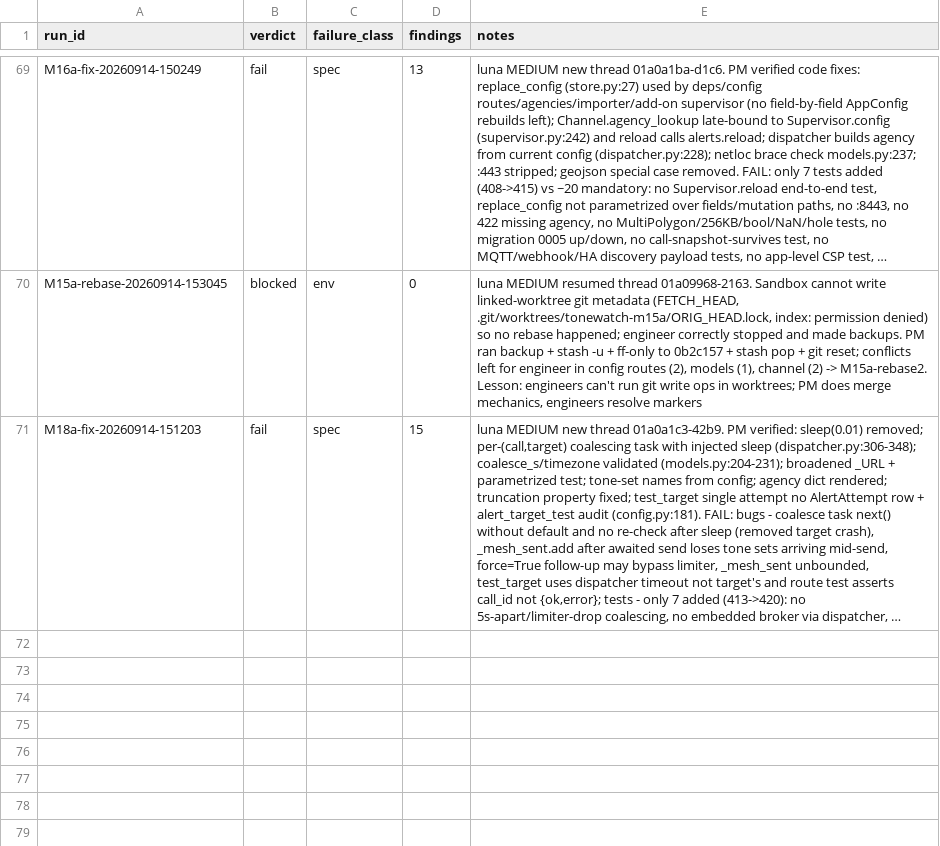
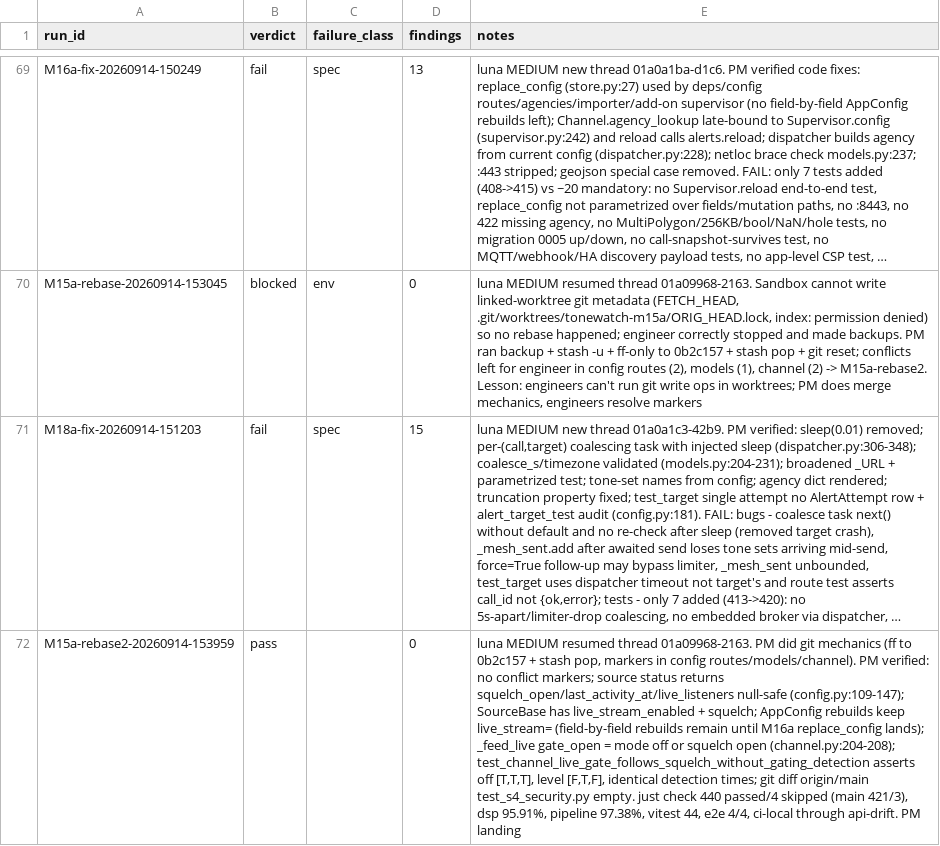
Before and after one commit to JustBeanie/tonewatch, a CSV file: docs/pm/reviews.csv, drawn as a sheet; only a part is shown, gaps mark what is left out; long unchanged cells end in …; the diff names each change by its address in the sheet, - before the commit and + after, or states it on an @@ line.

```diff
--- a/docs/pm/reviews.csv
+++ b/docs/pm/reviews.csv
+row 72: M15a-rebase2-20260914-153959 | pass |  | 0 | luna MEDIUM resumed thread 01a09968-2163. PM did git mechanics (ff to 0b2c157 + stash pop, markers in config routes/models/channel). PM verified: no conflict markers; source status returns squelch_open/last_activity_at/live_listeners null-safe (config.py:109-147); SourceBase has live_stream_enabled + squelch; AppConfig rebuilds keep live_stream= (field-by-field rebuilds remain until M16a replace_config lands); _feed_live gate_open = mode off or squelch open (channel.py:204-208); test_channel_live_gate_follows_squelch_without_gating_detection asserts off [T,T,T], level [F,T,F], identical detection times; git diff origin/main test_s4_security.py empty. just check 440 passed/4 skipped (main 421/3), dsp 95.91%, pipeline 97.38%, vitest 44, e2e 4/4, ci-local through api-drift. PM landing
```
Also changed, not shown: 21 other files.
